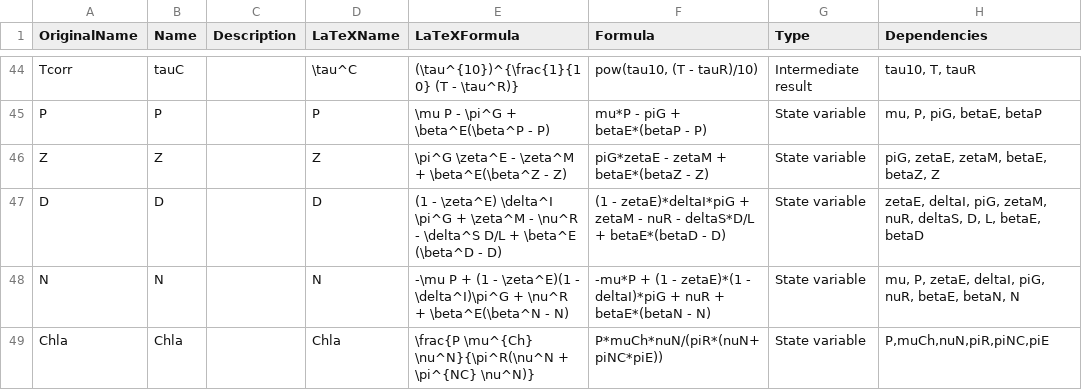
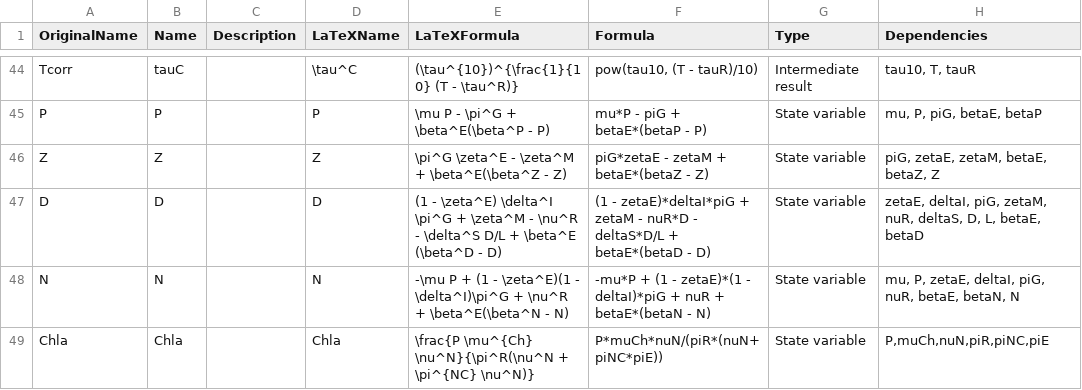
Before and after one commit to lawmurray/NPZD, a CSV file: spec/NPZD.csv, drawn as a sheet; only a part is shown, gaps mark what is left out; the diff names each change by its address in the sheet, - before the commit and + after, or states it on an @@ line.

Commit message:
Corrected the D derivative (incorrect specification of the remineralisation rate)

```diff
--- a/spec/NPZD.csv
+++ b/spec/NPZD.csv
-F47 (Formula): …zetaM - nuR - deltaS*D/L…
+F47 (Formula): …zetaM - nuR*D - deltaS*D/L…
```
